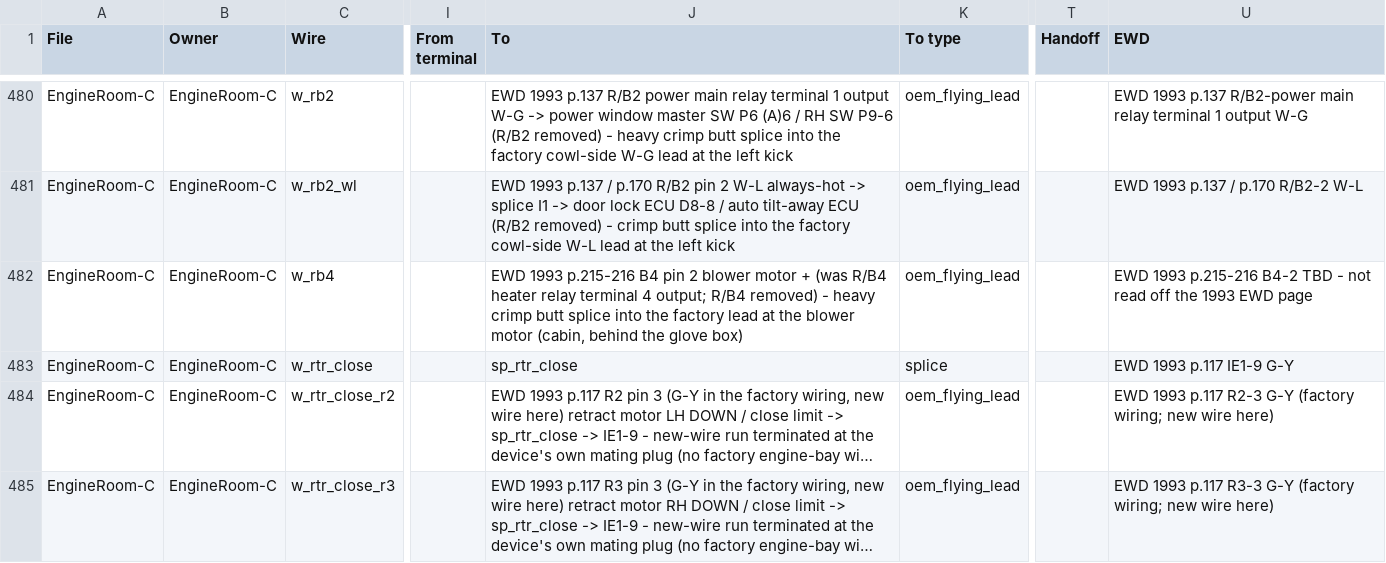
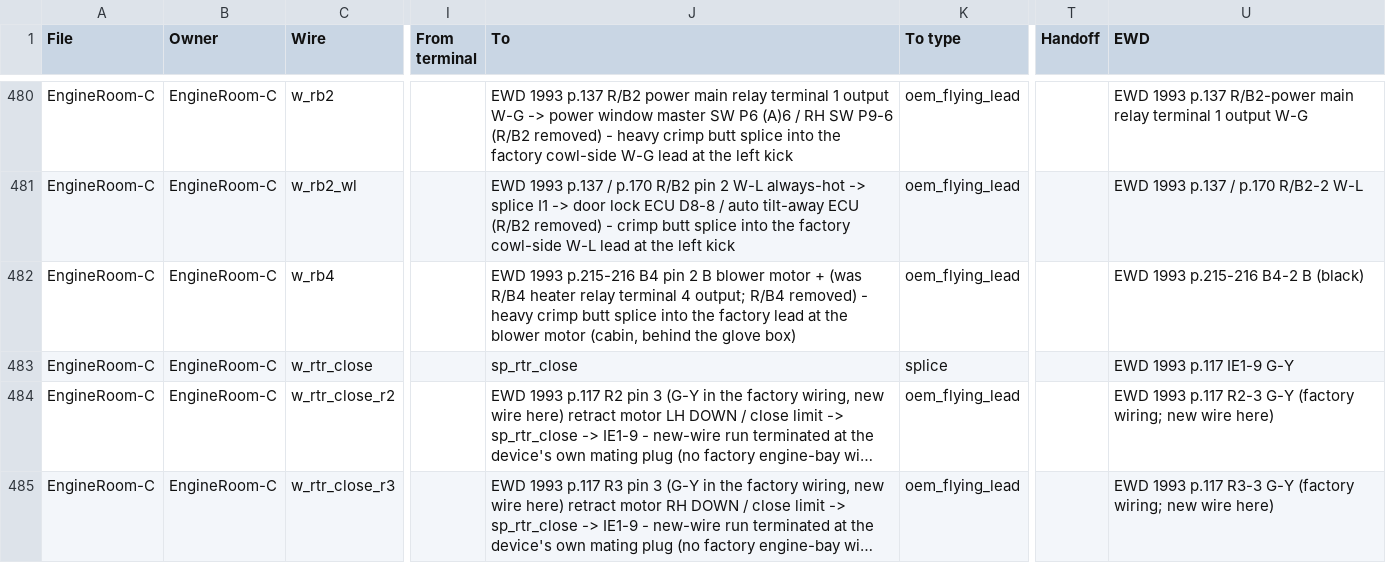
Before and after one commit to living-relation/st185-link-ecu-config, a CSV file: docs/harness/HARNESS-BUILD-LIST.csv, drawn as a sheet; only a part is shown, gaps mark what is left out; long unchanged cells end in …; the diff names each change by its address in the sheet, - before the commit and + after, or states it on an @@ line.

```diff
--- a/docs/harness/HARNESS-BUILD-LIST.csv
+++ b/docs/harness/HARNESS-BUILD-LIST.csv
-J482 (To): …pin 2 blower motor…
+J482 (To): …pin 2 B blower motor…
-U482 (EWD): …p.215-216 B4-2 TBD - not read off the 1993 EWD page
+U482 (EWD): …p.215-216 B4-2 B (black)
```
Also changed, not shown: 10 other files.
